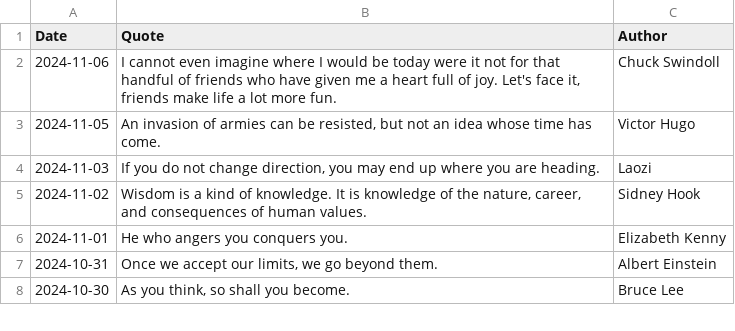
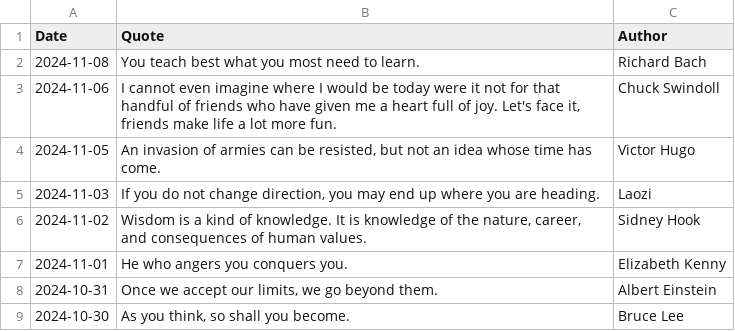
Before and after one commit to galwort/beautyisapattern, a CSV file: archive.csv, drawn as a sheet; only a part is shown.

```diff
--- a/archive.csv
+++ b/archive.csv
@@ -1,2 +1,3 @@
 Date,Quote,Author
+"2024-11-08","You teach best what you most need to learn.","Richard Bach"
 "2024-11-06","I cannot even imagine where I would be today were it not for that handful of friends who have given me a heart full of joy. Let's face it, friends make life a lot more fun.","Chuck Swindoll"
```
Also changed, not shown: 2 other files.
